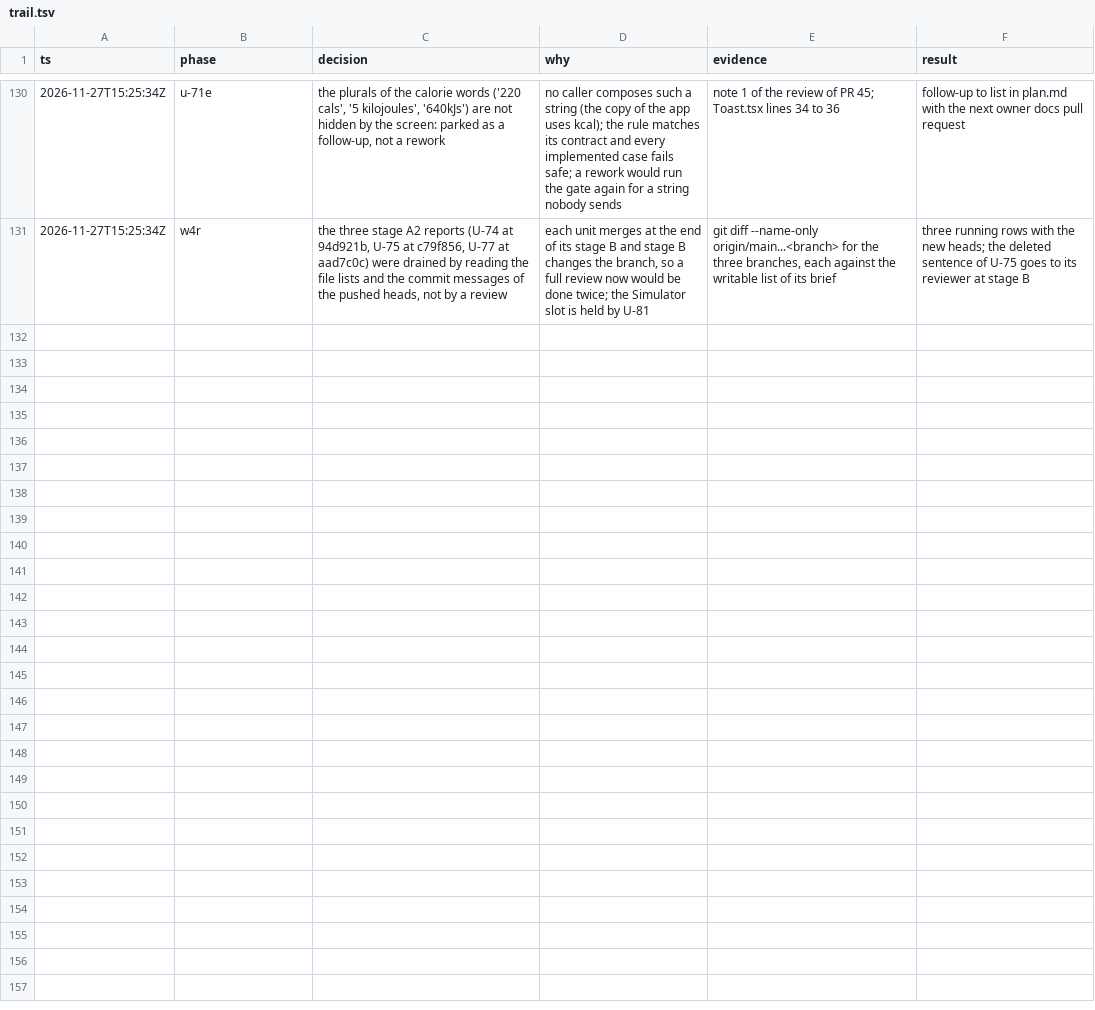
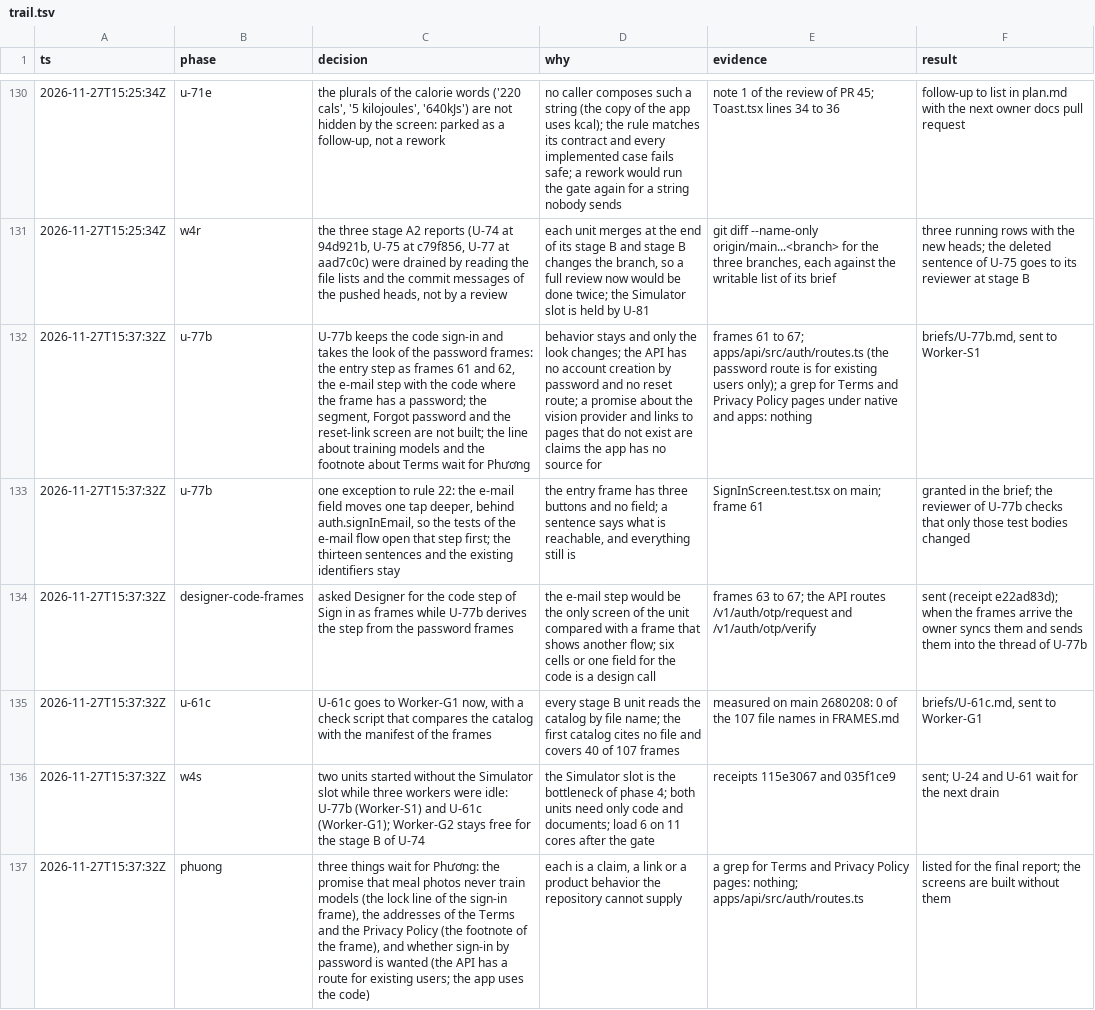
Before and after one commit to phuongddx/cal-ai-coach-app, a TSV file: docs/rn-migration/trail.tsv, drawn as a sheet; only a part is shown, gaps mark what is left out; the diff names each change by its address in the sheet, - before the commit and + after, or states it on an @@ line.

Commit message:
docs(rn): U-77b and U-61c sent, the code-step frames asked of Designer

```diff
--- a/docs/rn-migration/trail.tsv
+++ b/docs/rn-migration/trail.tsv
+row 132: 2026-11-27T15:37:32Z | u-77b | U-77b keeps the code sign-in and takes the look of the password frames: the entry step as frames 61 and 62, the e-mail step with the code where the frame has a password; the segment, Forgot password and the reset-link screen are not built; the line about training models and the footnote about Terms wait for Phương | behavior stays and only the look changes; the API has no account creation by password and no reset route; a promise about the vision provider and links to pages that do not exist are claims the app has no source for | frames 61 to 67; apps/api/src/auth/routes.ts (the password route is for existing users only); a grep for Terms and Privacy Policy pages under native and apps: nothing | briefs/U-77b.md, sent to Worker-S1
+row 133: 2026-11-27T15:37:32Z | u-77b | one exception to rule 22: the e-mail field moves one tap deeper, behind auth.signInEmail, so the tests of the e-mail flow open that step first; the thirteen sentences and the existing identifiers stay | the entry frame has three buttons and no field; a sentence says what is reachable, and everything still is | SignInScreen.test.tsx on main; frame 61 | granted in the brief; the reviewer of U-77b checks that only those test bodies changed
+row 134: 2026-11-27T15:37:32Z | designer-code-frames | asked Designer for the code step of Sign in as frames while U-77b derives the step from the password frames | the e-mail step would be the only screen of the unit compared with a frame that shows another flow; six cells or one field for the code is a design call | frames 63 to 67; the API routes /v1/auth/otp/request and /v1/auth/otp/verify | sent (receipt e22ad83d); when the frames arrive the owner syncs them and sends them into the thread of U-77b
+row 135: 2026-11-27T15:37:32Z | u-61c | U-61c goes to Worker-G1 now, with a check script that compares the catalog with the manifest of the frames | every stage B unit reads the catalog by file name; the first catalog cites no file and covers 40 of 107 frames | measured on main 2680208: 0 of the 107 file names in FRAMES.md | briefs/U-61c.md, sent to Worker-G1
+row 136: 2026-11-27T15:37:32Z | w4s | two units started without the Simulator slot while three workers were idle: U-77b (Worker-S1) and U-61c (Worker-G1); Worker-G2 stays free for the stage B of U-74 | the Simulator slot is the bottleneck of phase 4; both units need only code and documents; load 6 on 11 cores after the gate | receipts 115e3067 and 035f1ce9 | sent; U-24 and U-61 wait for the next drain
+row 137: 2026-11-27T15:37:32Z | phuong | three things wait for Phương: the promise that meal photos never train models (the lock line of the sign-in frame), the addresses of the Terms and the Privacy Policy (the footnote of the frame), and whether sign-in by password is wanted (the API has a route for existing users; the app uses the code) | each is a claim, a link or a product behavior the repository cannot supply | a grep for Terms and Privacy Policy pages: nothing; apps/api/src/auth/routes.ts | listed for the final report; the screens are built without them
```
Also changed, not shown: docs/rn-migration/ledger.tsv.
